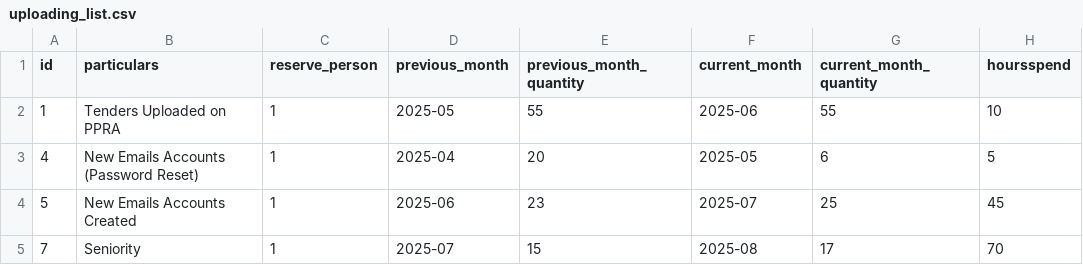
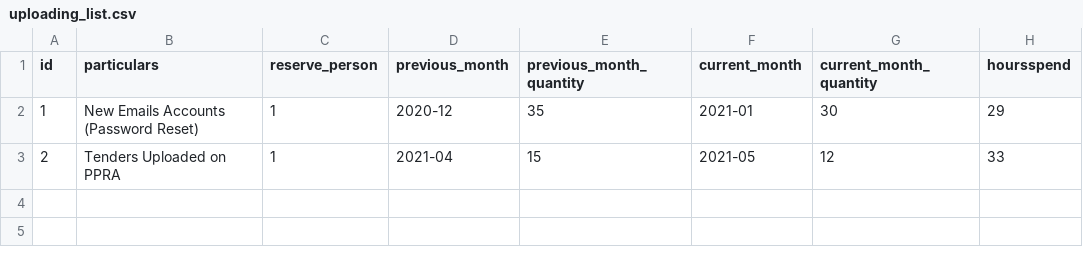
Before and after one commit to Murtazaahmad2004/NHA-Project, a CSV file: Documents/uploading_list.csv, drawn as a sheet.

```diff
--- a/Documents/uploading_list.csv
+++ b/Documents/uploading_list.csv
@@ -1,5 +1,3 @@
 id,particulars,reserve_person,previous_month,previous_month_quantity,current_month,current_month_quantity,hoursspend
-1,Tenders Uploaded on PPRA,1,2025-05,55,2025-06,55,10
-4,New Emails Accounts (Password Reset),1,2025-04,20,2025-05,6,5
-5,New Emails Accounts Created,1,2025-06,23,2025-07,25,45
-7,Seniority,1,2025-07,15,2025-08,17,70
+1,New Emails Accounts (Password Reset),1,2020-12,35,2021-01,30,29
+2,Tenders Uploaded on PPRA,1,2021-04,15,2021-05,12,33
```
Also changed, not shown: Documents/budget_data.csv, Documents/repair_item.csv, 35 other files.
